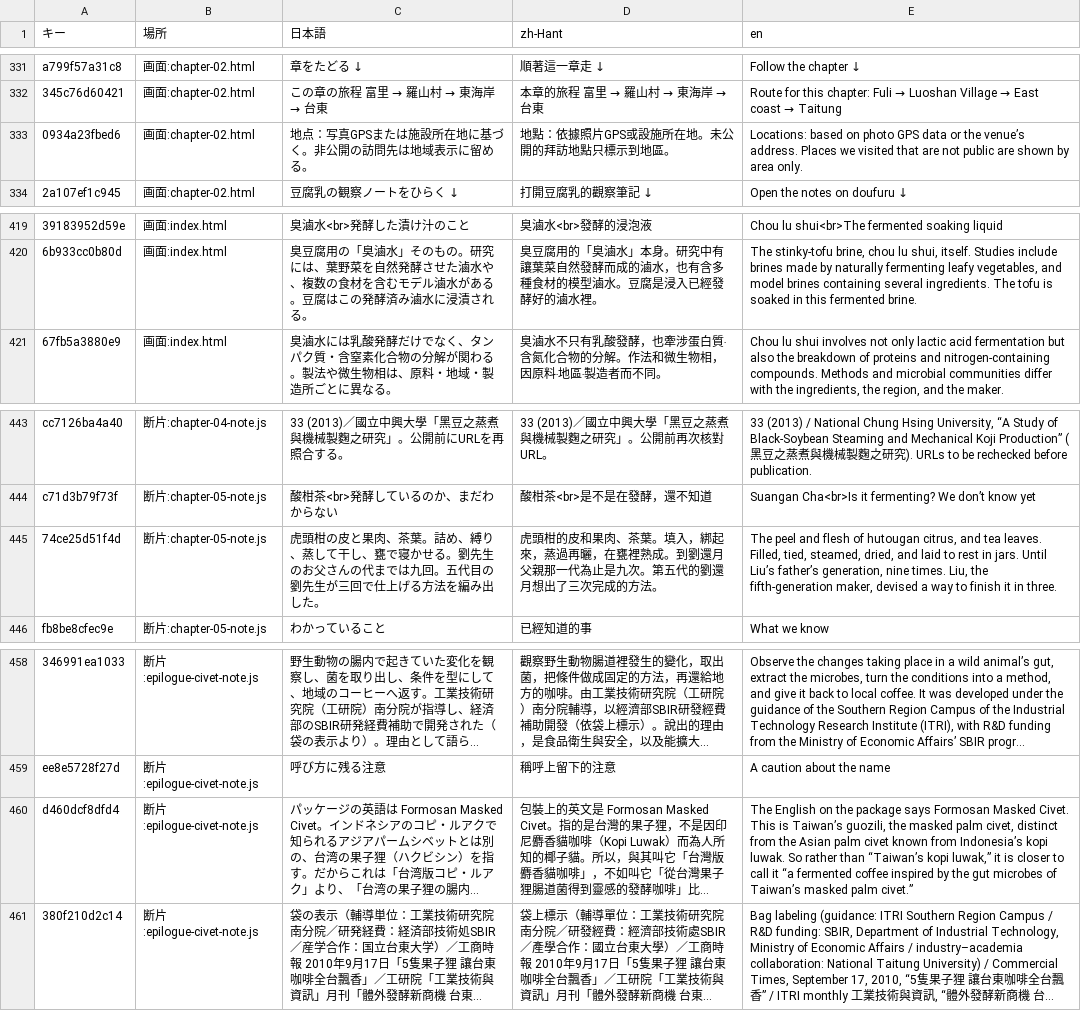
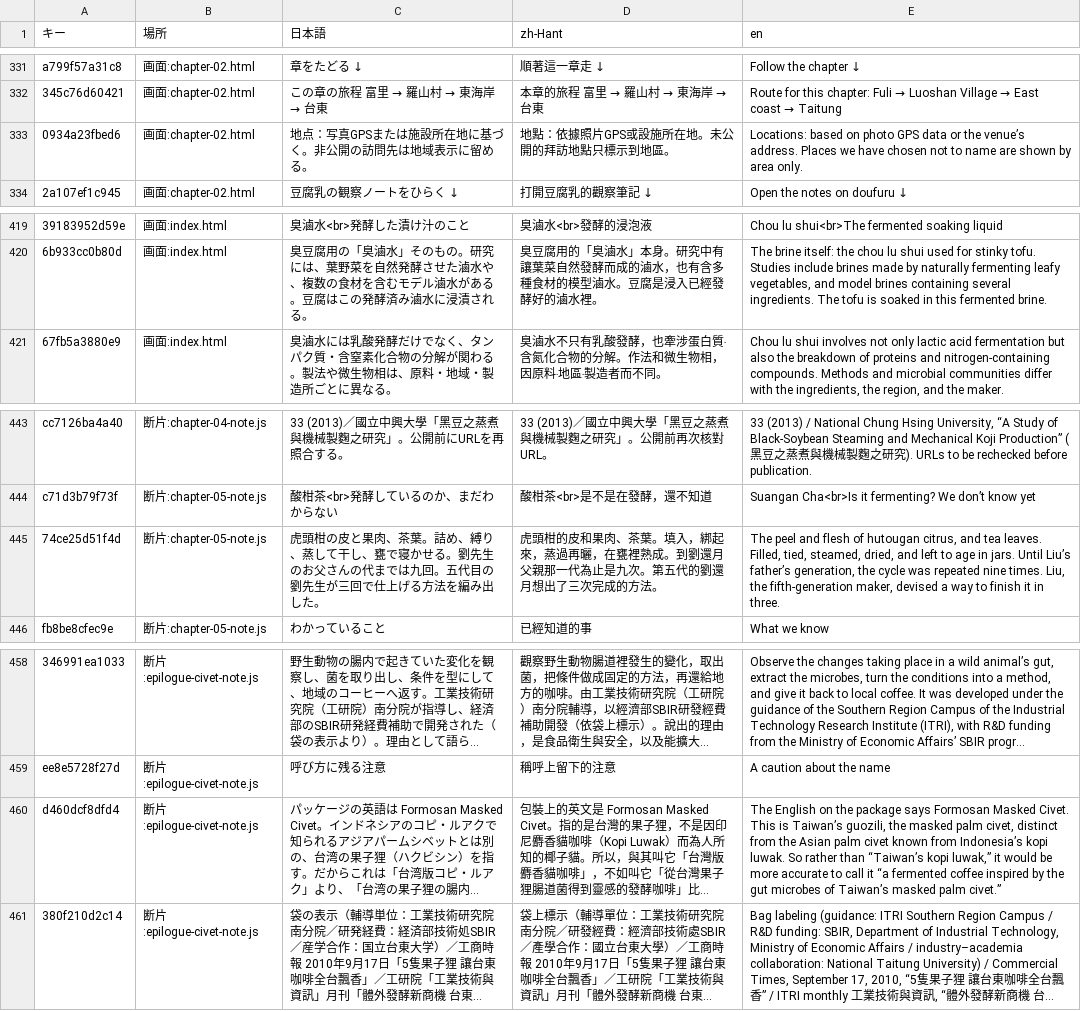
Before and after one commit to yuji9seki16-png/taiwan-hakko-tabi-2026-lirr7j, a TSV file: i18n/訳表.tsv, drawn as a sheet; only a part is shown, gaps mark what is left out; long unchanged cells end in …; the diff covers the shown part only; the diff names each change by its address in the sheet, - before the commit and + after, or states it on an @@ line.

```diff
--- a/i18n/訳表.tsv
+++ b/i18n/訳表.tsv
-E333 (en): …Places we visited that are not public are shown…
+E333 (en): …Places we have chosen not to name are shown…
-E420 (en): The stinky-tofu brine, chou lu shui, itself. Studies include…
+E420 (en): The brine itself: the chou lu shui used for stinky tofu. Studies include…
-E445 (en): …dried, and laid to rest in jars. Until Liu’s father’s generation, nine times.…
+E445 (en): …dried, and left to age in jars. Until Liu’s father’s generation, the cycle was repeated nine times.…
-E460 (en): …luwak,” it is closer to call…
+E460 (en): …luwak,” it would be more accurate to call…
```
Also changed, not shown: 18 edited cells elsewhere in this file, 1 other file.
